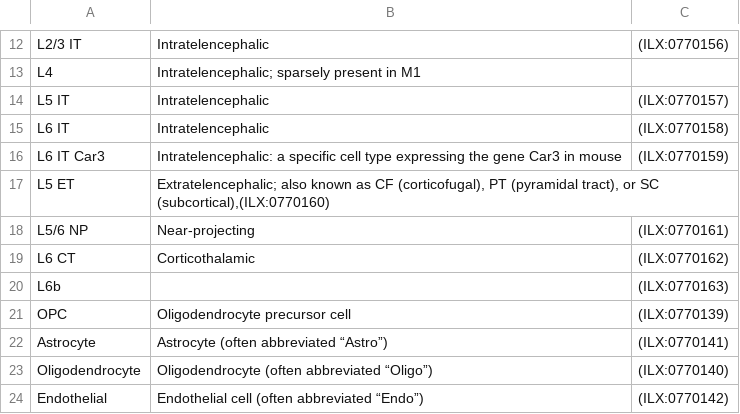
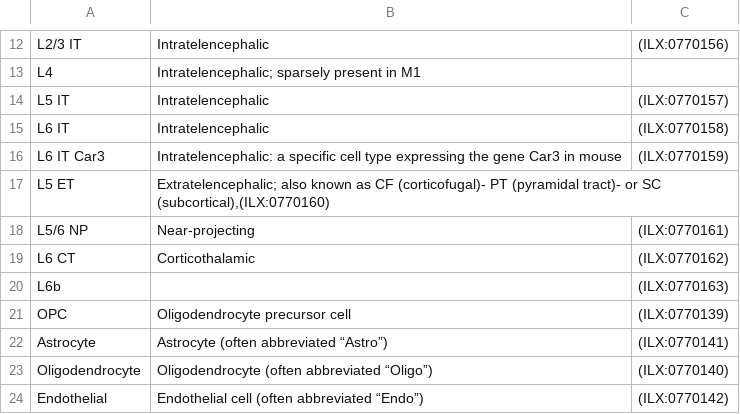
Before and after one commit to patrick-lloyd-ray/cell_set_aligned_alias, a CSV file: aligned_aliases.csv, drawn as a sheet; only a part is shown, gaps mark what is left out.

Commit message:
Update aligned_aliases.csv

```diff
--- a/aligned_aliases.csv
+++ b/aligned_aliases.csv
@@ -16,3 +16,3 @@ L6 IT,Intratelencephalic,(ILX:0770158)
 L6 IT Car3,Intratelencephalic: a specific cell type expressing the gene Car3 in mouse,(ILX:0770159)
-L5 ET,"Extratelencephalic; also known as CF (corticofugal), PT (pyramidal tract), or SC (subcortical),(ILX:0770160)"
+L5 ET,"Extratelencephalic; also known as CF (corticofugal)- PT (pyramidal tract)- or SC (subcortical),(ILX:0770160)"
 L5/6 NP,Near-projecting,(ILX:0770161)
```
